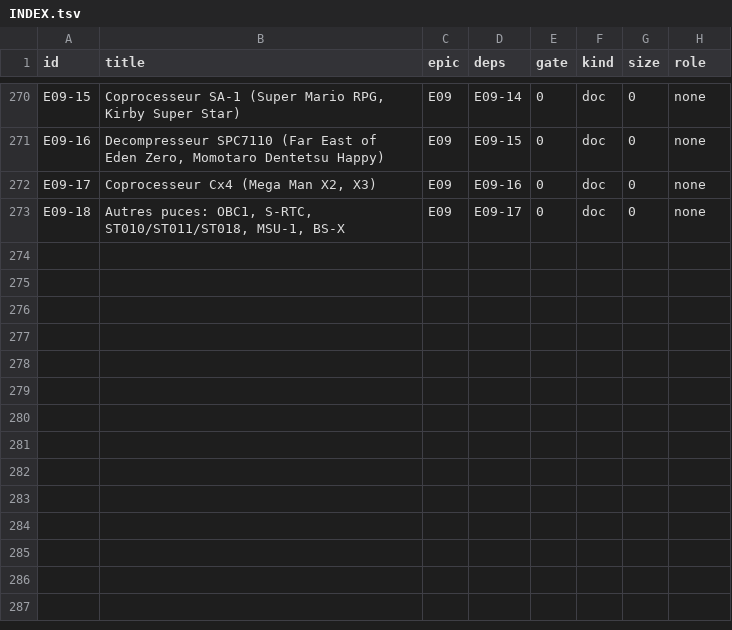
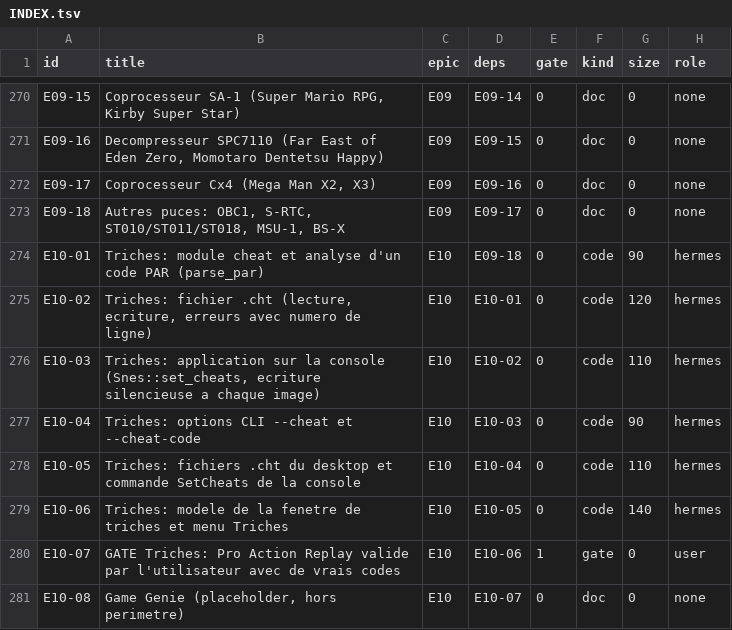
Before and after one commit to Farquaad56/Puce16_Snes, a TSV file: docs/tasks/INDEX.tsv, drawn as a sheet; only a part is shown, gaps mark what is left out; the diff names each change by its address in the sheet, - before the commit and + after, or states it on an @@ line.

```diff
--- a/docs/tasks/INDEX.tsv
+++ b/docs/tasks/INDEX.tsv
+row 274: E10-01 | Triches: module cheat et analyse d'un code PAR (parse_par) | E10 | E09-18 | 0 | code | 90 | hermes
+row 275: E10-02 | Triches: fichier .cht (lecture, ecriture, erreurs avec numero de ligne) | E10 | E10-01 | 0 | code | 120 | hermes
+row 276: E10-03 | Triches: application sur la console (Snes::set_cheats, ecriture silencieuse a chaque image) | E10 | E10-02 | 0 | code | 110 | hermes
+row 277: E10-04 | Triches: options CLI --cheat et --cheat-code | E10 | E10-03 | 0 | code | 90 | hermes
+row 278: E10-05 | Triches: fichiers .cht du desktop et commande SetCheats de la console | E10 | E10-04 | 0 | code | 110 | hermes
+row 279: E10-06 | Triches: modele de la fenetre de triches et menu Triches | E10 | E10-05 | 0 | code | 140 | hermes
+row 280: E10-07 | GATE Triches: Pro Action Replay valide par l'utilisateur avec de vrais codes | E10 | E10-06 | 1 | gate | 0 | user
+row 281: E10-08 | Game Genie (placeholder, hors perimetre) | E10 | E10-07 | 0 | doc | 0 | none
```
Also changed, not shown: 22 other files.
